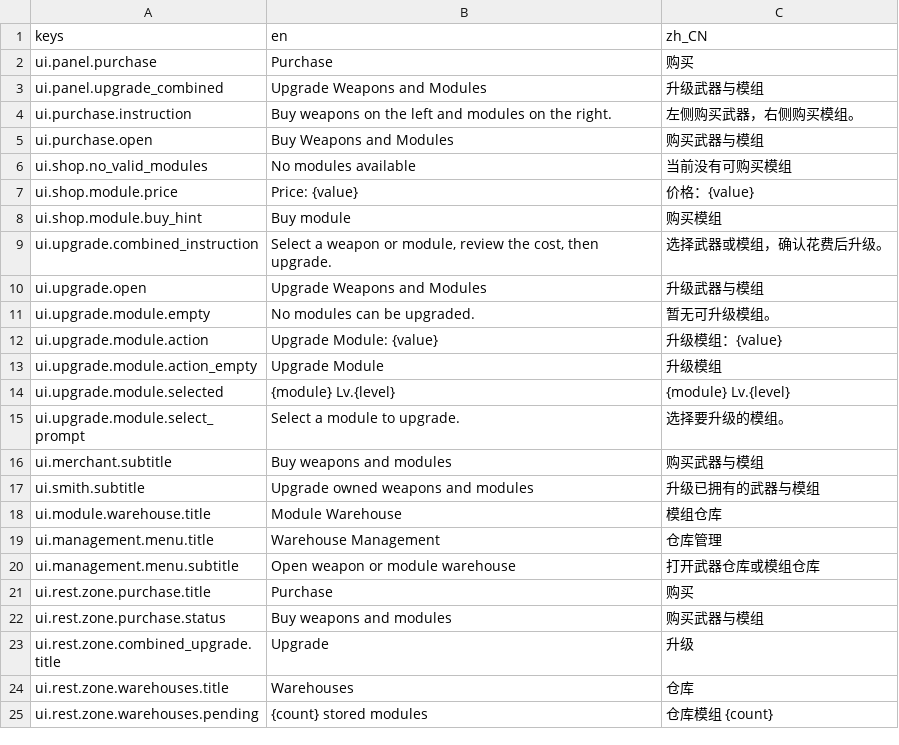
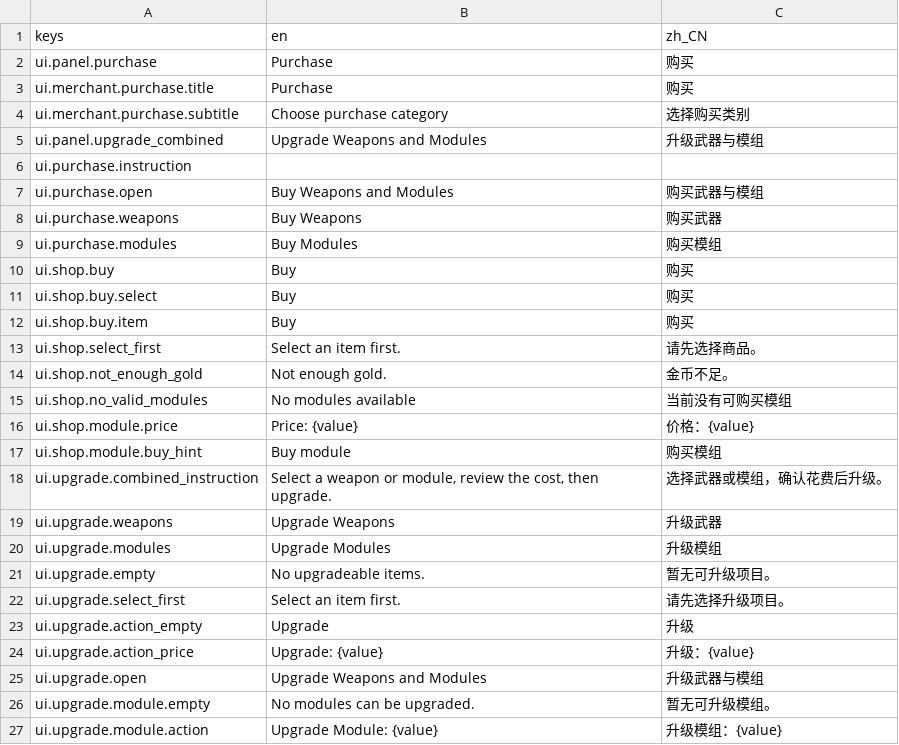
Before and after one commit to JYang496/project_mag, a CSV file: data/localization/rest_area_shop_update.csv, drawn as a sheet; only a part is shown; the shorter side is filled out with more unchanged rows; the diff covers the shown part only.

Commit message:
rest area ui improve

```diff
--- a/data/localization/rest_area_shop_update.csv
+++ b/data/localization/rest_area_shop_update.csv
@@ -2,5 +2,14 @@ keys,en,zh_CN
 ui.panel.purchase,Purchase,购买
+ui.merchant.purchase.title,Purchase,购买
+ui.merchant.purchase.subtitle,Choose purchase category,选择购买类别
 ui.panel.upgrade_combined,Upgrade Weapons and Modules,升级武器与模组
-ui.purchase.instruction,"Buy weapons on the left and modules on the right.","左侧购买武器，右侧购买模组。"
+ui.purchase.instruction,,
 ui.purchase.open,Buy Weapons and Modules,购买武器与模组
+ui.purchase.weapons,Buy Weapons,购买武器
+ui.purchase.modules,Buy Modules,购买模组
+ui.shop.buy,Buy,购买
+ui.shop.buy.select,Buy,购买
+ui.shop.buy.item,Buy,购买
+ui.shop.select_first,Select an item first.,请先选择商品。
+ui.shop.not_enough_gold,Not enough gold.,金币不足。
 ui.shop.no_valid_modules,No modules available,当前没有可购买模组
@@ -9,2 +18,8 @@ ui.shop.module.buy_hint,Buy module,购买模组
 ui.upgrade.combined_instruction,"Select a weapon or module, review the cost, then upgrade.","选择武器或模组，确认花费后升级。"
+ui.upgrade.weapons,Upgrade Weapons,升级武器
+ui.upgrade.modules,Upgrade Modules,升级模组
+ui.upgrade.empty,No upgradeable items.,暂无可升级项目。
+ui.upgrade.select_first,Select an item first.,请先选择升级项目。
+ui.upgrade.action_empty,Upgrade,升级
+ui.upgrade.action_price,Upgrade: {value},升级：{value}
 ui.upgrade.open,Upgrade Weapons and Modules,升级武器与模组
```
Also changed, not shown: 4 added rows elsewhere in this file, 11 other files.
